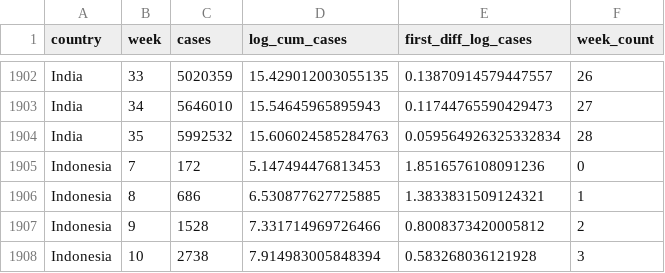
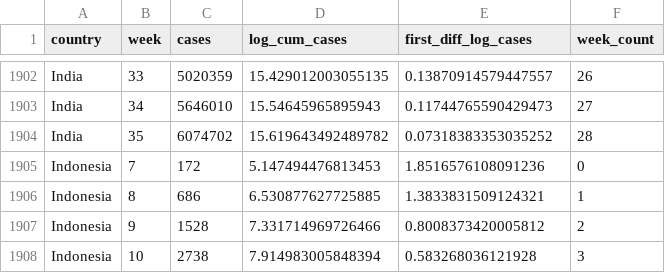
Before and after one commit to joelhay/joelhay.github.io, a CSV file: global_cases_100_latest.csv, drawn as a sheet; only a part is shown, gaps mark what is left out.

```diff
--- a/global_cases_100_latest.csv
+++ b/global_cases_100_latest.csv
@@ -1903,3 +1903,3 @@ India,33,5020359,15.429012003055135,0.13870914579447557,26
 India,34,5646010,15.54645965895943,0.11744765590429473,27
-India,35,5992532,15.606024585284763,0.059564926325332834,28
+India,35,6074702,15.619643492489782,0.07318383353035252,28
 Indonesia,7,172,5.147494476813453,1.8516576108091236,0
```
Also changed, not shown: global_deaths_10_latest.csv, 6 other files.
